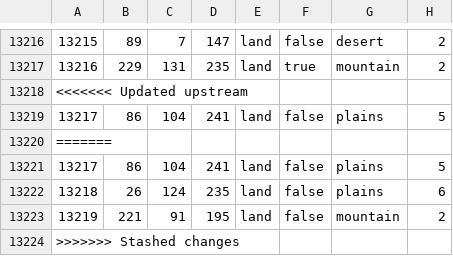
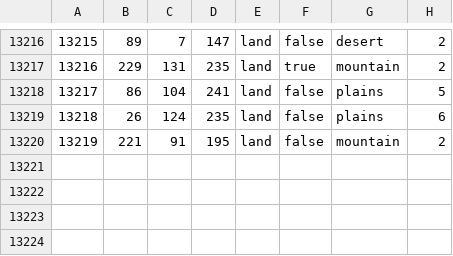
Before and after one commit to SilentEnforcer/tgwr-mod, a CSV file: map/definition.csv, drawn as a sheet; only a part is shown, gaps mark what is left out; the diff names each change by its address in the sheet, - before the commit and + after, or states it on an @@ line.

```diff
--- a/map/definition.csv
+++ b/map/definition.csv
-row 13218: <<<<<<< Updated upstream
-row 13219: 13217 | 86 | 104 | 241 | land | false | plains | 5
-row 13220: =======
-row 13224: >>>>>>> Stashed changes
```
Also changed, not shown: 28 other files.
